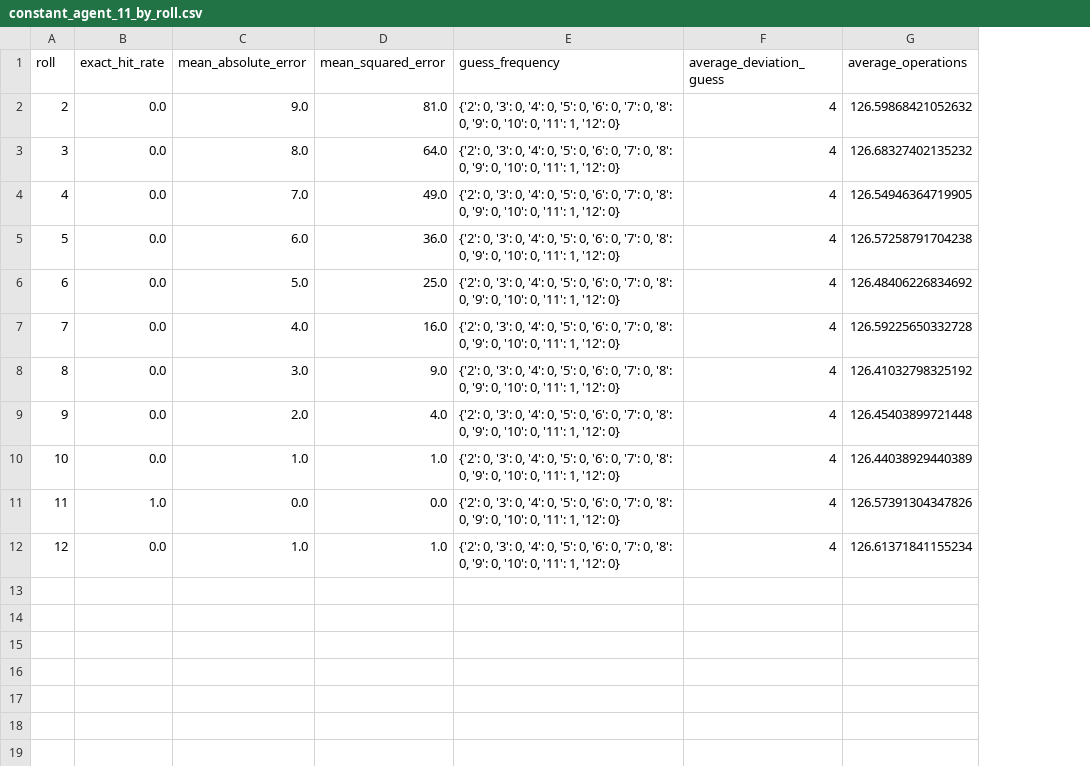
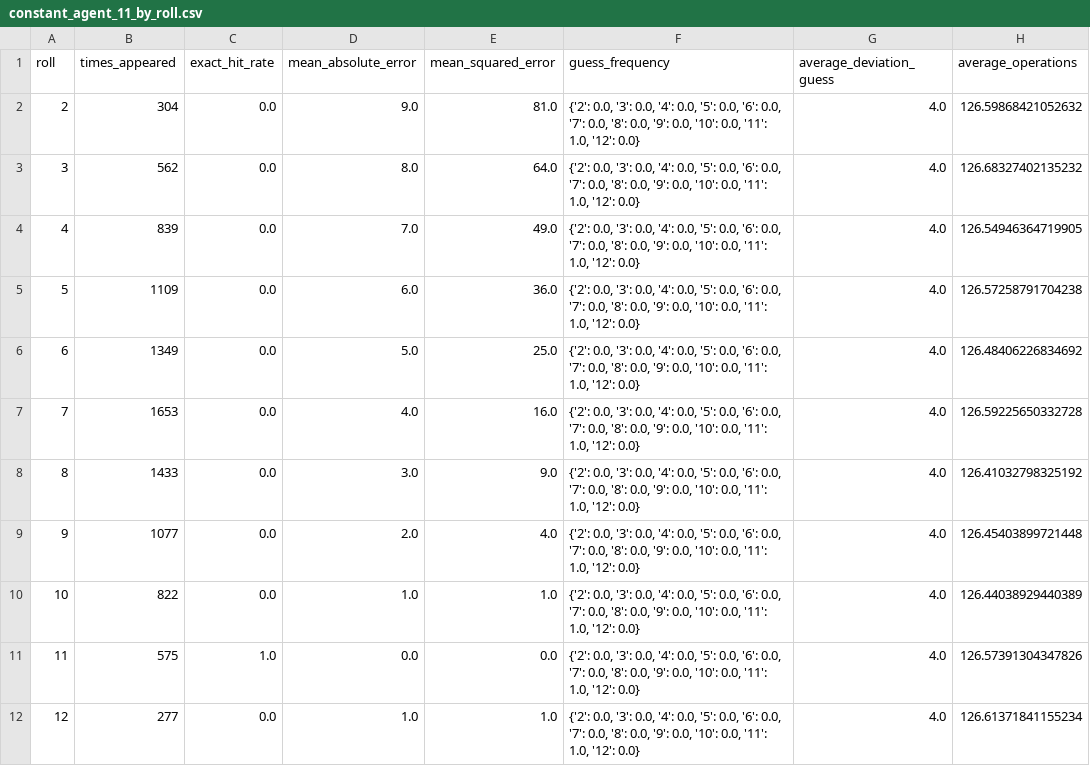
Before and after one commit to Jekern763/bayesian-dice-engine, a CSV file: research/data/metric_tables/constant_agent_11/constant_agent_11_by_roll.csv, drawn as a sheet; only a part is shown; addresses are those after the commit; the diff names each change by its address in the sheet, - before the commit and + after, or states it on an @@ line.

```diff
--- a/research/data/metric_tables/constant_agent_11/constant_agent_11_by_roll.csv
+++ b/research/data/metric_tables/constant_agent_11/constant_agent_11_by_roll.csv
+column B (times_appeared), rows 2-12: 304 | 562 | 839 | 1109 | 1349 | 1653 | 1433 | 1077 | 822 | 575 | 277
-F2:F12 (guess_frequency): {'2': 0, '3': 0, '4': 0, '5': 0, '6': 0, '7': 0, '8': 0, '9': 0, '10': 0, '11': 1, '12': 0}
+F2:F12 (guess_frequency): {'2': 0.0, '3': 0.0, '4': 0.0, '5': 0.0, '6': 0.0, '7': 0.0, '8': 0.0, '9': 0.0, '10': 0.0, '11': 1.0, '12': 0.0}
-G2:G12 (average_deviation_guess): 4
+G2:G12 (average_deviation_guess): 4.0
```
Also changed, not shown: research/data/metric_tables/constant_agent_10/constant_agent_10_by_roll.csv, research/data/metric_tables/constant_agent_12/constant_agent_12_by_roll.csv, 52 other files.
